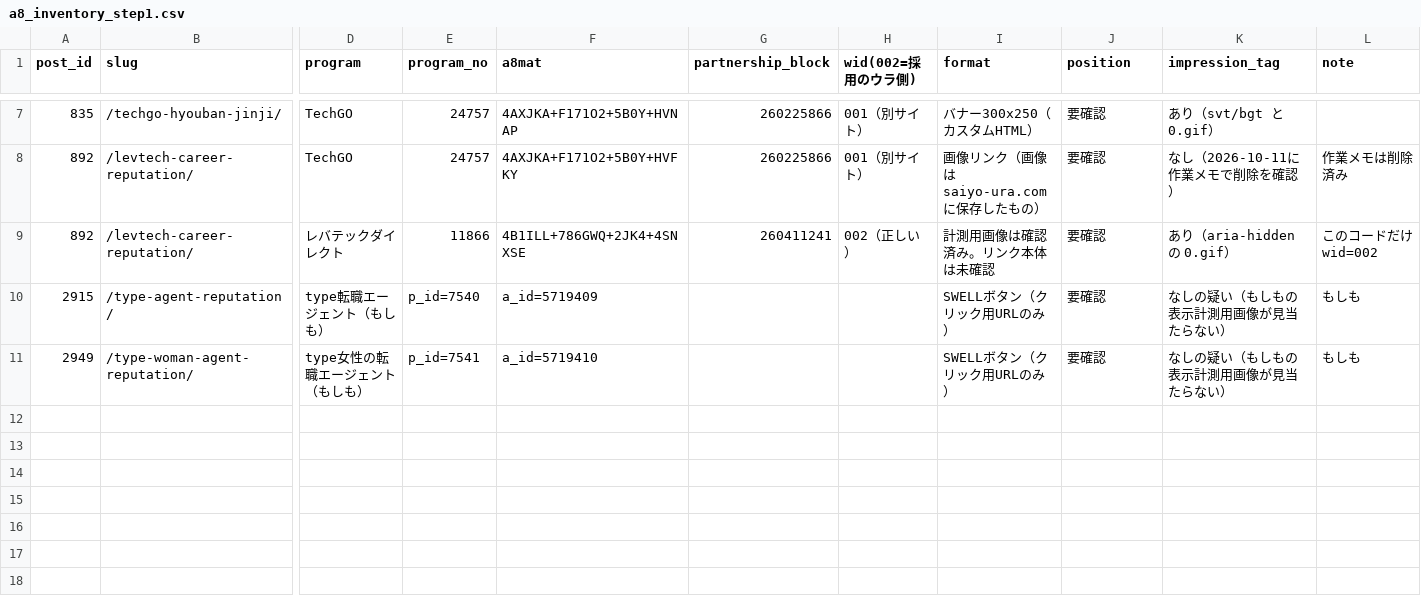
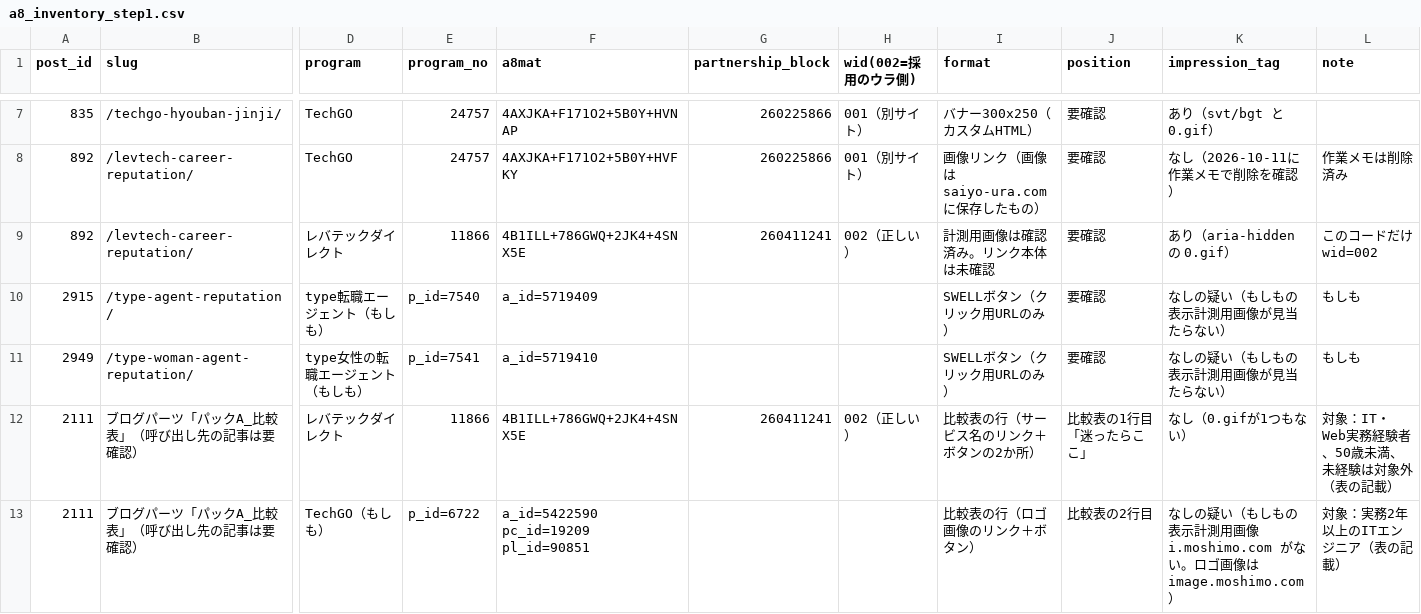
Before and after one commit to xxkkoouragawasaiyo/saiyo_ura_blog, a CSV file: reports/affiliate/2026-10-11/a8_inventory_step1.csv, drawn as a sheet; only a part is shown, gaps mark what is left out; rows hold the shown columns only; the diff names each change by its address in the sheet, - before the commit and + after, or states it on an @@ line.

```diff
--- a/reports/affiliate/2026-10-11/a8_inventory_step1.csv
+++ b/reports/affiliate/2026-10-11/a8_inventory_step1.csv
-F9 (a8mat): 4B1ILL+786GWQ+2JK4+4SNXSE
+F9 (a8mat): 4B1ILL+786GWQ+2JK4+4SNX5E
+row 12: 2111 | ブログパーツ「パックA_比較表」（呼び出し先の記事は要確認） | レバテックダイレクト | 11866 | 4B1ILL+786GWQ+2JK4+4SNX5E | 260411241 | 002（正しい） | 比較表の行（サービス名のリンク＋ボタンの2か所） | 比較表の1行目「迷ったらここ」 | なし（0.gifが1つもない） | 対象：IT・Web実務経験者、50歳未満、未経験は対象外（表の記載）
+row 13: 2111 | ブログパーツ「パックA_比較表」（呼び出し先の記事は要確認） | TechGO（もしも） | p_id=6722 | a_id=5422590 pc_id=19209 pl_id=90851 |  |  | 比較表の行（ロゴ画像のリンク＋ボタン） | 比較表の2行目 | なしの疑い（もしもの表示計測用画像 i.moshimo.com がない。ロゴ画像は image.moshimo.com） | 対象：実務2年以上のITエンジニア（表の記載）
```
Also changed, not shown: 1 other file.
